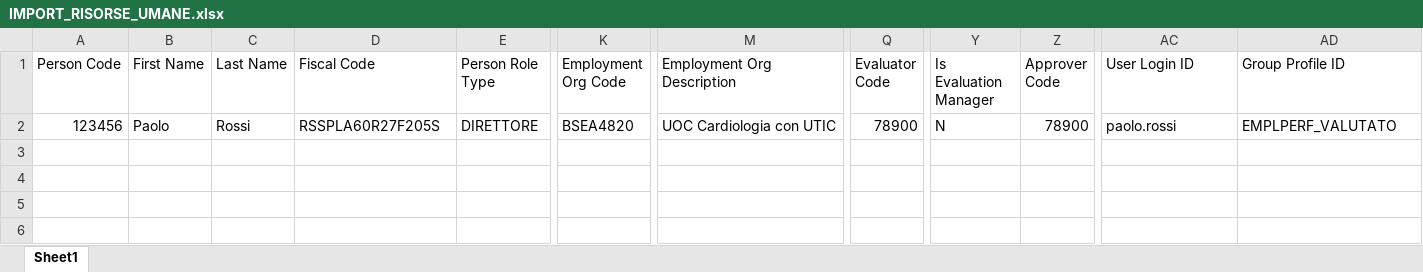
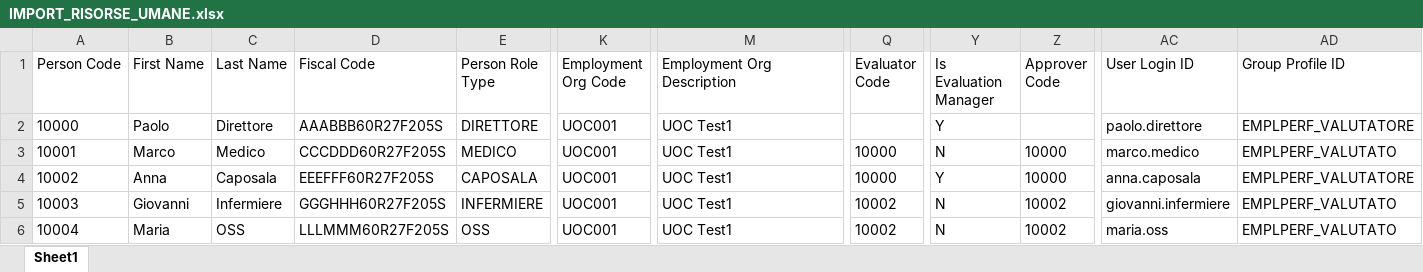
Before and after one commit to umarciano/gzoom-legacy, an Excel workbook: script/templates/IMPORT_RISORSE_UMANE.xlsx, sheet Sheet1, drawn as a sheet; only a part is shown, gaps mark what is left out; values as stored, in another font and other column widths than the file's, no borders; table styles not drawn; rows hold the shown columns only; the diff names each change by its address in the sheet, - before the commit and + after, or states it on an @@ line.

```diff
--- a/script/templates/IMPORT_RISORSE_UMANE.xlsx (sheet Sheet1)
+++ b/script/templates/IMPORT_RISORSE_UMANE.xlsx (sheet Sheet1)
-A2 (Person Code): 123456
+A2 (Person Code): 10000
-C2 (Last Name): Rossi
+C2 (Last Name): Direttore
-D2 (Fiscal Code): RSSPLA60R27F205S
+D2 (Fiscal Code): AAABBB60R27F205S
-K2 (Employment Org Code): BSEA4820
+K2 (Employment Org Code): UOC001
-M2 (Employment Org Description): UOC Cardiologia con UTIC
+M2 (Employment Org Description): UOC Test1
-Q2 (Evaluator Code): 78900
+Q2 (Evaluator Code): (empty)
-Y2 (Is Evaluation Manager): N
+Y2 (Is Evaluation Manager): Y
-Z2 (Approver Code): 78900
+Z2 (Approver Code): (empty)
-AC2 (User Login ID): paolo.rossi
+AC2 (User Login ID): paolo.direttore
-AD2 (Group Profile ID): EMPLPERF_VALUTATO
+AD2 (Group Profile ID): EMPLPERF_VALUTATORE
+row 3: 10001 | Marco | Medico | CCCDDD60R27F205S | MEDICO | UOC001 | UOC Test1 | 10000 | N | 10000 | marco.medico | EMPLPERF_VALUTATO
+row 4: 10002 | Anna | Caposala | EEEFFF60R27F205S | CAPOSALA | UOC001 | UOC Test1 | 10000 | Y | 10000 | anna.caposala | EMPLPERF_VALUTATORE
+row 5: 10003 | Giovanni | Infermiere | GGGHHH60R27F205S | INFERMIERE | UOC001 | UOC Test1 | 10002 | N | 10002 | giovanni.infermiere | EMPLPERF_VALUTATO
+row 6: 10004 | Maria | OSS | LLLMMM60R27F205S | OSS | UOC001 | UOC Test1 | 10002 | N | 10002 | maria.oss | EMPLPERF_VALUTATO
```
Also changed, not shown: script/templates/IMPORT_DIPARTIMENTO_E_UOC.xlsx, script/templates/IMPORT_SCHEDE.xlsx, 2 other files.
